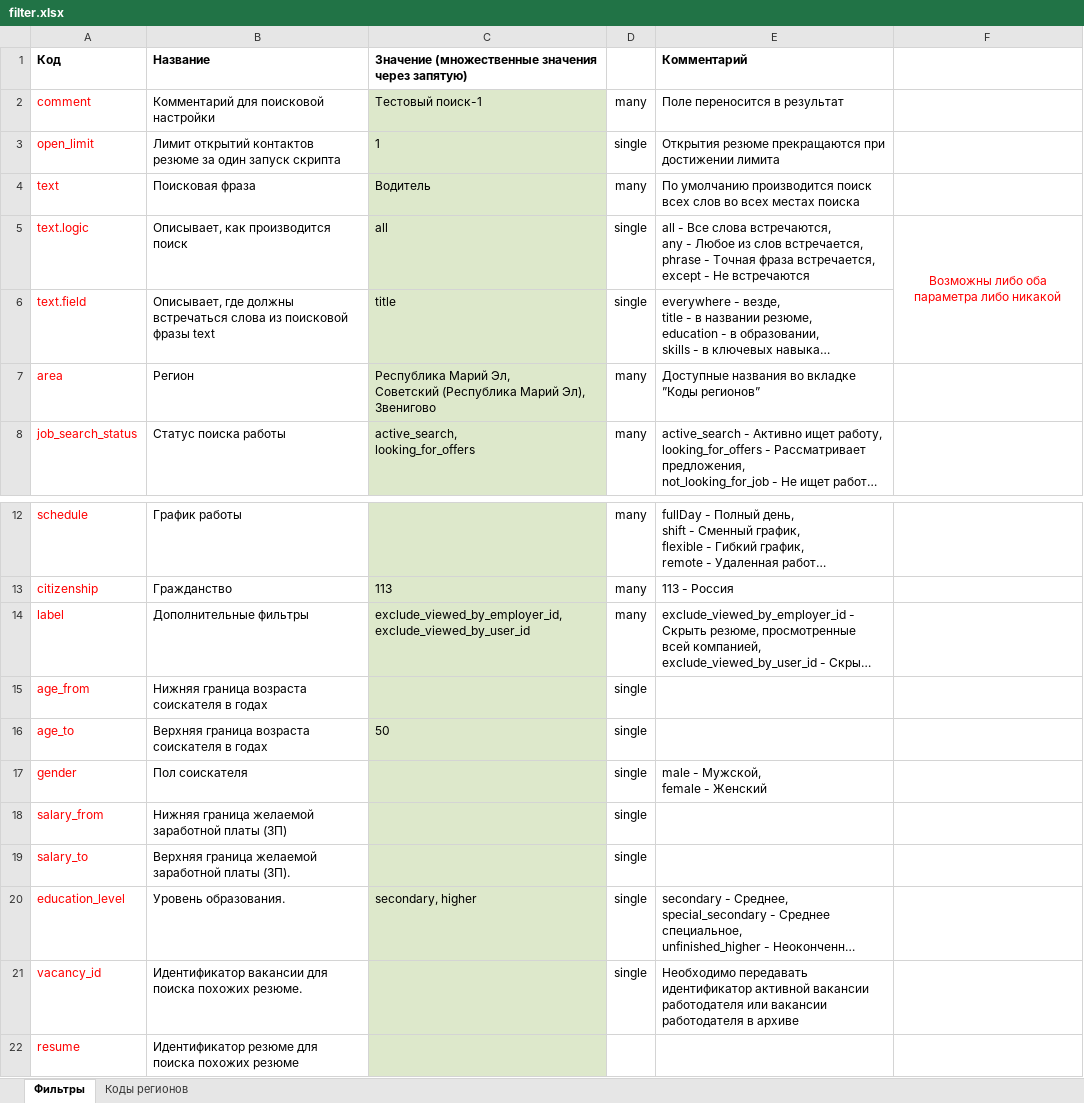
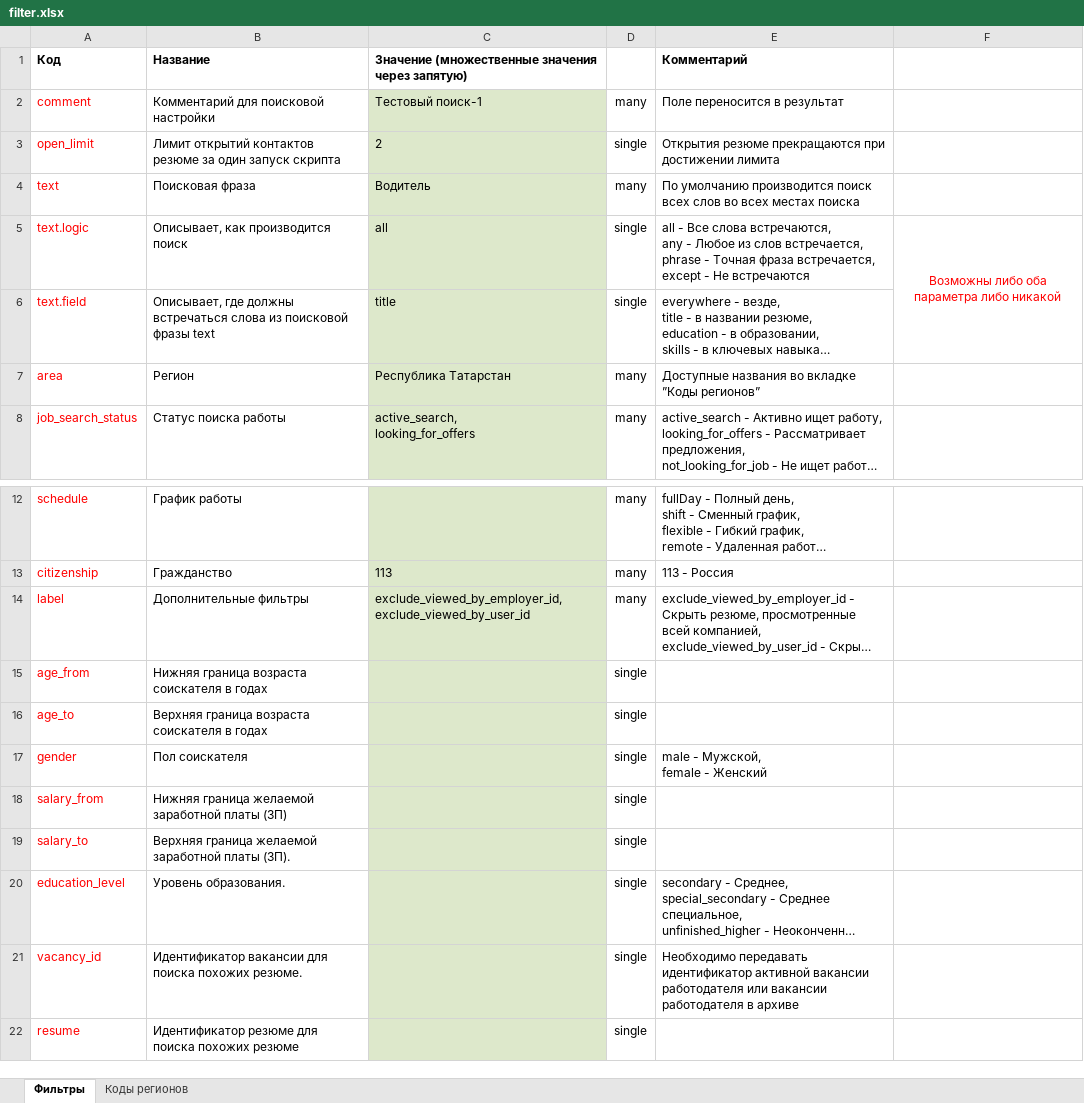
Before and after one commit to AlekseyAytov/hh-api-cli, an Excel workbook: settings/filter.xlsx, sheet Фильтры, drawn as a sheet; only a part is shown, gaps mark what is left out; long unchanged cells end in …; values as stored, in another font and other column widths than the file's, no borders; ↵ is a line break in a cell; the diff names each change by its address in the sheet, - before the commit and + after, or states it on an @@ line.

```diff
--- a/settings/filter.xlsx (sheet Фильтры)
+++ b/settings/filter.xlsx (sheet Фильтры)
-C3: 1
+C3: 2
-C7: Республика Марий Эл, ↵ Советский (Республика Марий Эл), ↵ Звенигово
+C7: Республика Татарстан
-C14: exclude_viewed_by_employer_id, ↵ exclude_viewed_by_user_id
+C14: exclude_viewed_by_employer_id, exclude_viewed_by_user_id
-C16: 50
+C16: (empty)
-C20: secondary, higher
+C20: (empty)
-D22: (empty)
+D22: single
```
Also changed, not shown: 6 other files.
